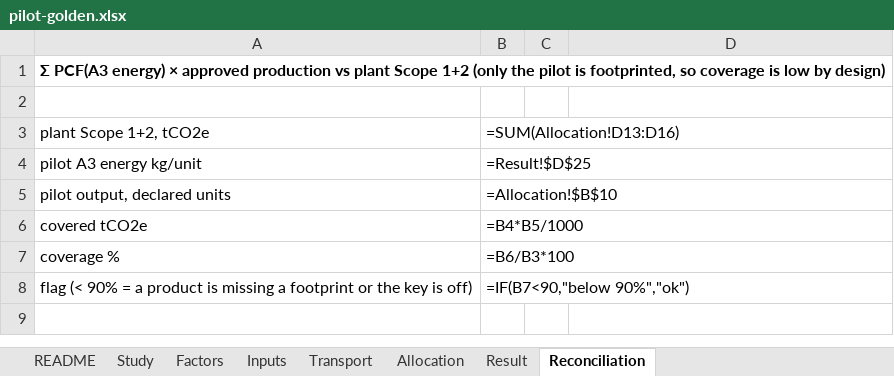
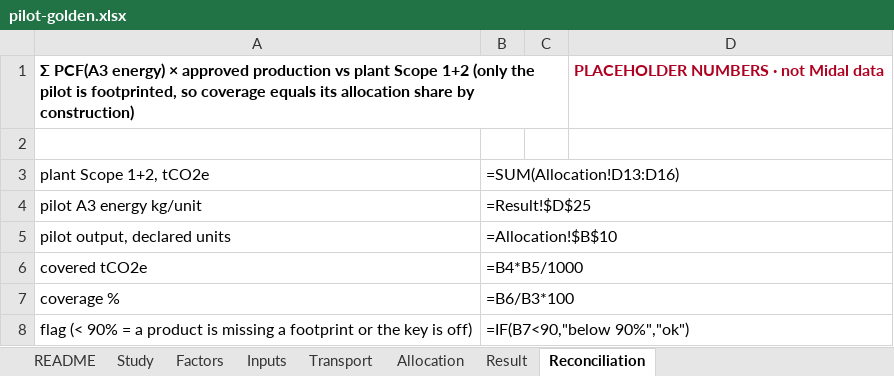
Before and after one commit to CetizionVerifica/ESG-lite, an Excel workbook: docs/pcf/phase0/pilot-golden.xlsx, sheet Reconciliation, drawn as a sheet; values as stored, in another font and other column widths than the file's, no borders; formulas without a stored value are shown as written; removed rows and columns are numbered as before the commit, all else as after; the diff names each change by its address in the sheet, - before the commit and + after, or states it on an @@ line.

```diff
--- a/docs/pcf/phase0/pilot-golden.xlsx (sheet Reconciliation)
+++ b/docs/pcf/phase0/pilot-golden.xlsx (sheet Reconciliation)
-row 1: Σ PCF(A3 energy) × approved production vs plant Scope 1+2 (only the pilot is footprinted, so coverage is low by design)
+row 1: Σ PCF(A3 energy) × approved production vs plant Scope 1+2 (only the pilot is footprinted, so coverage equals its allocation share by construction) |  |  | PLACEHOLDER NUMBERS · not Midal data
```
Also changed, not shown: sheet Allocation, sheet Study, sheet Transport, sheet Factors, sheet Inputs, sheet Result, 3 other files.
